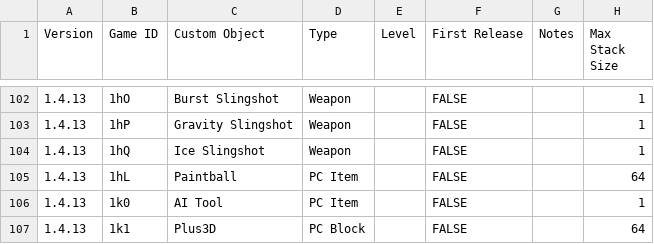
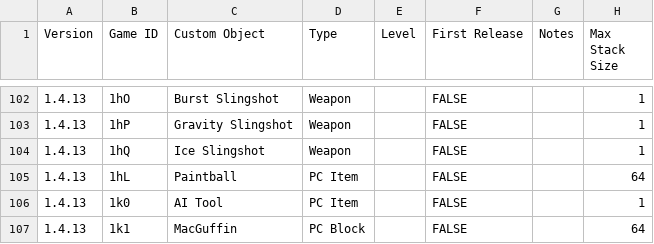
Before and after one commit to PolycraftWorld/polycraft-world, a TSV file: src/main/resources/config/customobject.tsv, drawn as a sheet; only a part is shown, gaps mark what is left out; the diff names each change by its address in the sheet, - before the commit and + after, or states it on an @@ line.

Commit message:
rename Plus3D to MacGuffin

```diff
--- a/src/main/resources/config/customobject.tsv
+++ b/src/main/resources/config/customobject.tsv
-C107 (Custom Object): Plus3D
+C107 (Custom Object): MacGuffin
```
Also changed, not shown: 10 other files.
